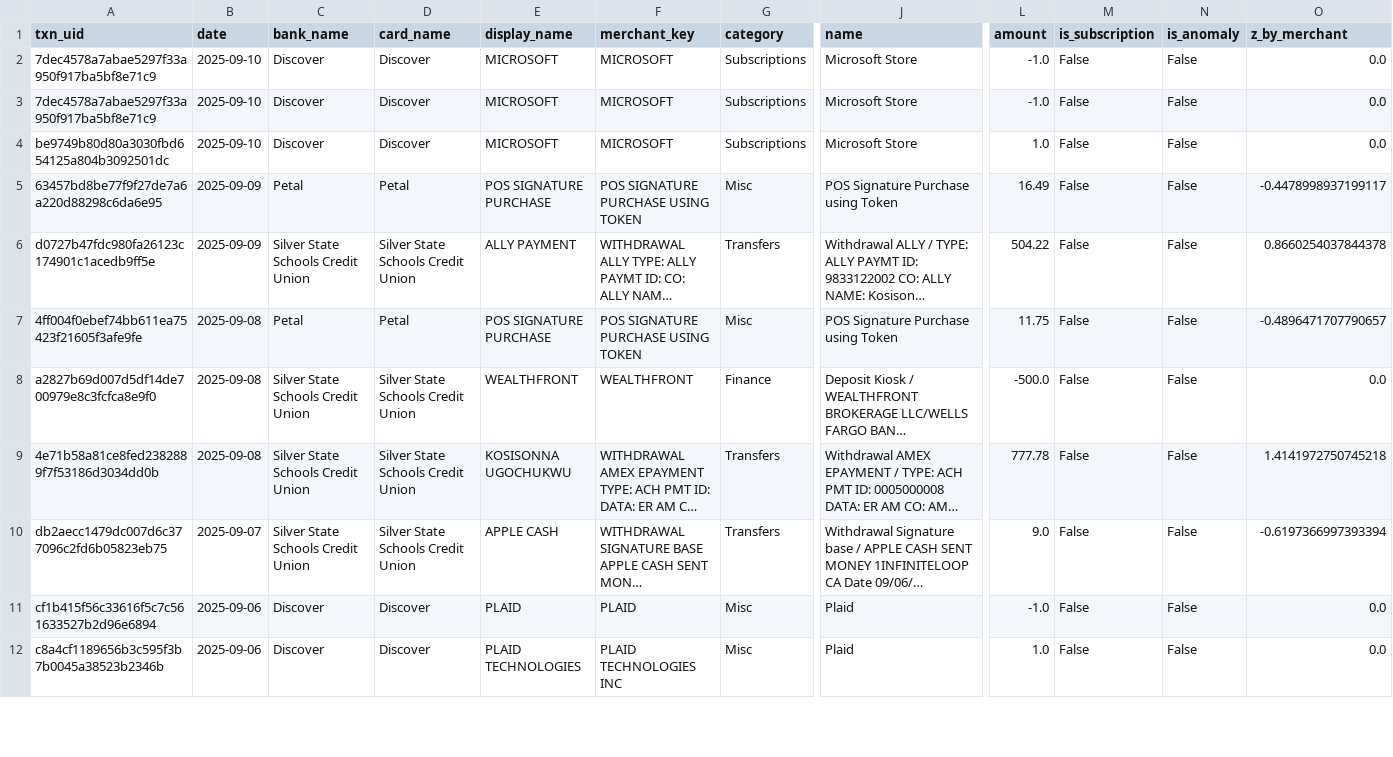
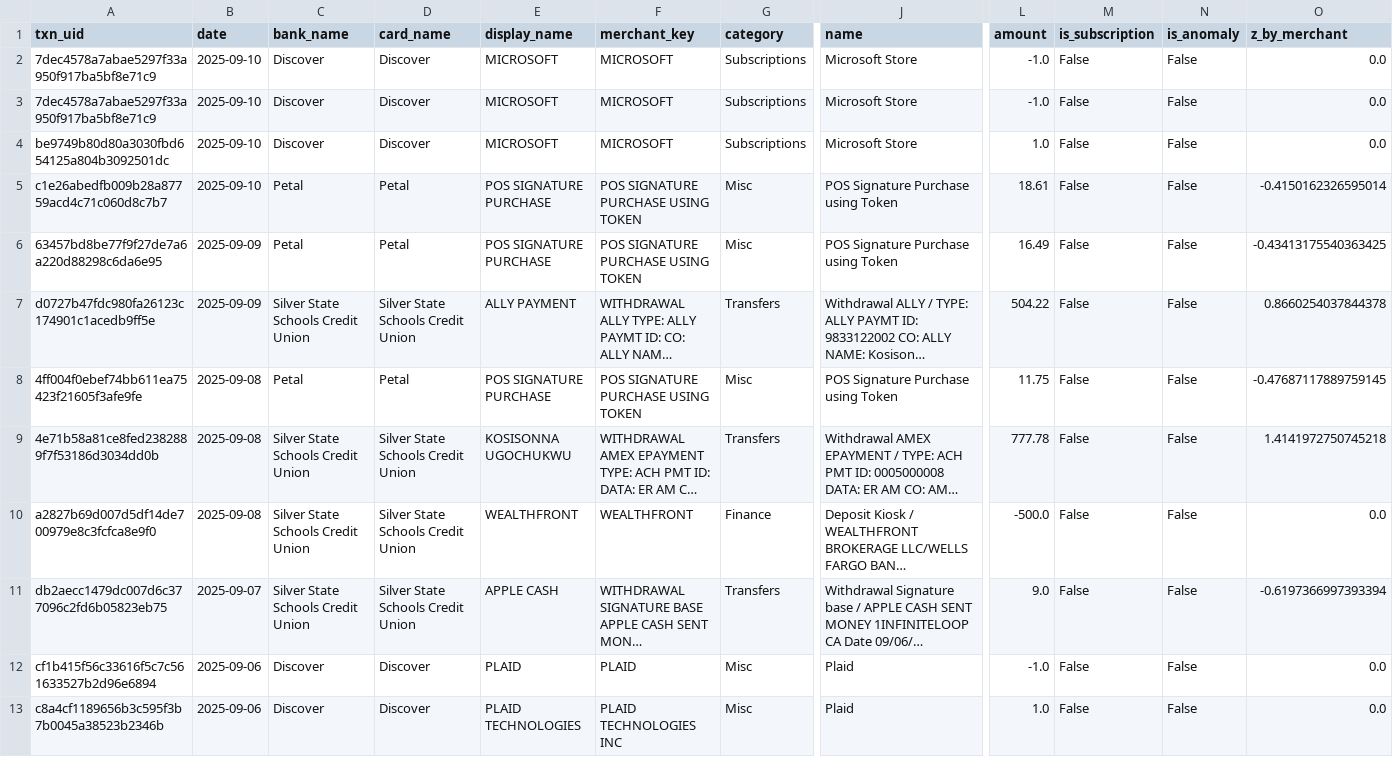
Before and after one commit to KoiseU/spending-dashboard, a CSV file: data/raw/latest.csv, drawn as a sheet; only a part is shown, gaps mark what is left out; long unchanged cells end in …; addresses are those after the commit; rows hold the shown columns only; the diff covers the shown part only; the diff names each change by its address in the sheet, - before the commit and + after, or states it on an @@ line.

```diff
--- a/data/raw/latest.csv
+++ b/data/raw/latest.csv
+row 5: c1e26abedfb009b28a87759acd4c71c060d8c7b7 | 2025-09-10 | Petal | Petal | POS SIGNATURE PURCHASE | POS SIGNATURE PURCHASE USING TOKEN | Misc | POS Signature Purchase using Token | 18.61 | False | False | -0.4150162326595014
-O6 (z_by_merchant): -0.4478998937199117
+O6 (z_by_merchant): -0.43413175540363425
-O8 (z_by_merchant): -0.4896471707790657
+O8 (z_by_merchant): -0.47687117889759145
```
Also changed, not shown: 3 added rows, 3 removed rows, 25 moved rows and 16 edited cells elsewhere in this file.
